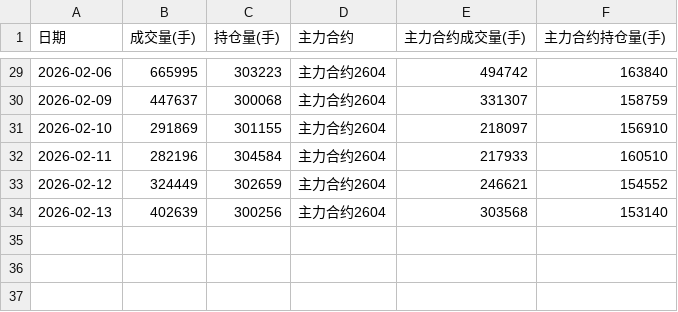
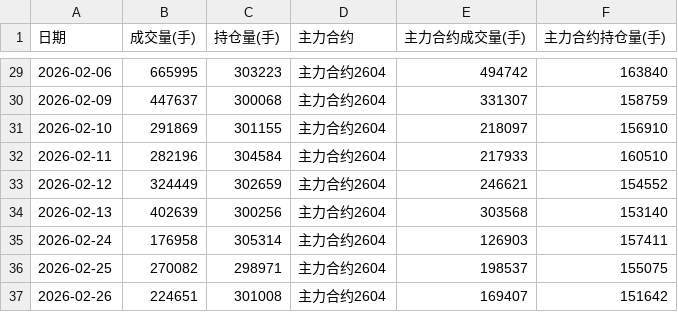
Before and after one commit to Jackdream/Finance-Topic, a CSV file: data/上期所/上期所交易数据.csv, drawn as a sheet; only a part is shown, gaps mark what is left out; the diff names each change by its address in the sheet, - before the commit and + after, or states it on an @@ line.

```diff
--- a/data/上期所/上期所交易数据.csv
+++ b/data/上期所/上期所交易数据.csv
+row 35: 2026-02-24 | 176958 | 305314 | 主力合约2604 | 126903 | 157411
+row 36: 2026-02-25 | 270082 | 298971 | 主力合约2604 | 198537 | 155075
+row 37: 2026-02-26 | 224651 | 301008 | 主力合约2604 | 169407 | 151642
```
Also changed, not shown: data/chat_count_day.csv, data/gold_price.csv, 25 other files.
